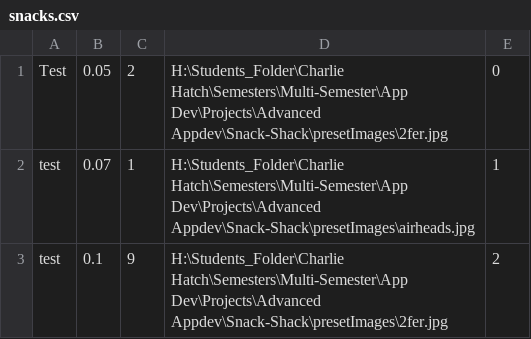
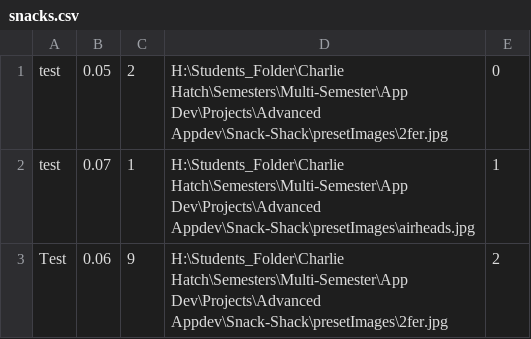
Before and after one commit to CTH-npitx/Snack-Shack, a CSV file: bin/Debug/snacks.csv, drawn as a sheet.

Commit message:
Update snacks.csv

```diff
--- a/bin/Debug/snacks.csv
+++ b/bin/Debug/snacks.csv
@@ -1,3 +1,3 @@
-Test,0.05,2,H:\Students_Folder\Charlie Hatch\Semesters\Multi-Semester\App Dev\Projects\Advanced Appdev\Snack-Shack\presetImages\2fer.jpg,0
+test,0.05,2,H:\Students_Folder\Charlie Hatch\Semesters\Multi-Semester\App Dev\Projects\Advanced Appdev\Snack-Shack\presetImages\2fer.jpg,0
 test,0.07,1,H:\Students_Folder\Charlie Hatch\Semesters\Multi-Semester\App Dev\Projects\Advanced Appdev\Snack-Shack\presetImages\airheads.jpg,1
-test,0.1,9,H:\Students_Folder\Charlie Hatch\Semesters\Multi-Semester\App Dev\Projects\Advanced Appdev\Snack-Shack\presetImages\2fer.jpg,2
+Test,0.06,9,H:\Students_Folder\Charlie Hatch\Semesters\Multi-Semester\App Dev\Projects\Advanced Appdev\Snack-Shack\presetImages\2fer.jpg,2
```
